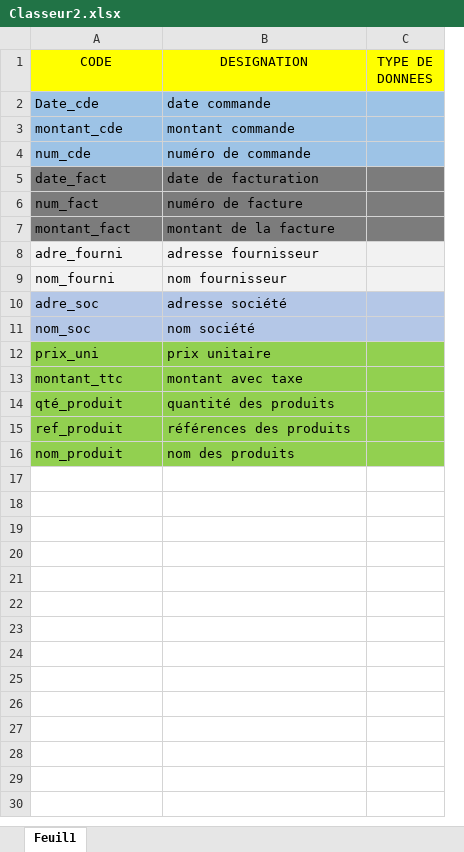
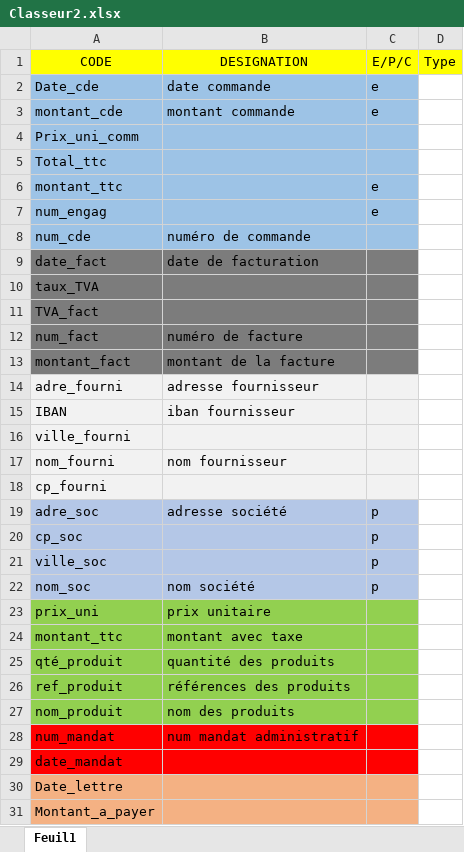
Before and after one commit to Axels78/Front-end, an Excel workbook: looping/exoadministra/Classeur2.xlsx, sheet Feuil1, drawn as a sheet; values as stored, in another font and other column widths than the file's, no borders; removed rows and columns are numbered as before the commit, all else as after; the diff names each change by its address in the sheet, - before the commit and + after, or states it on an @@ line.

```diff
--- a/looping/exoadministra/Classeur2.xlsx (sheet Feuil1)
+++ b/looping/exoadministra/Classeur2.xlsx (sheet Feuil1)
-column C (TYPE DE DONNEES), empty
+column C (E/P/C), rows 2-3: e | e; row 19: p; row 22: p
+column D (Type), empty
+row 4: Prix_uni_comm
+row 5: Total_ttc
+row 6: montant_ttc |  | e
+row 7: num_engag |  | e
+row 10: taux_TVA
+row 11: TVA_fact
+row 15: IBAN | iban fournisseur
+row 16: ville_fourni
+row 18: cp_fourni
+row 20: cp_soc |  | p
+row 21: ville_soc |  | p
+row 28: num_mandat | num mandat administratif
+row 29: date_mandat
+row 30: Date_lettre
+row 31: Montant_a_payer
```
Also changed, not shown: 8 other files.
